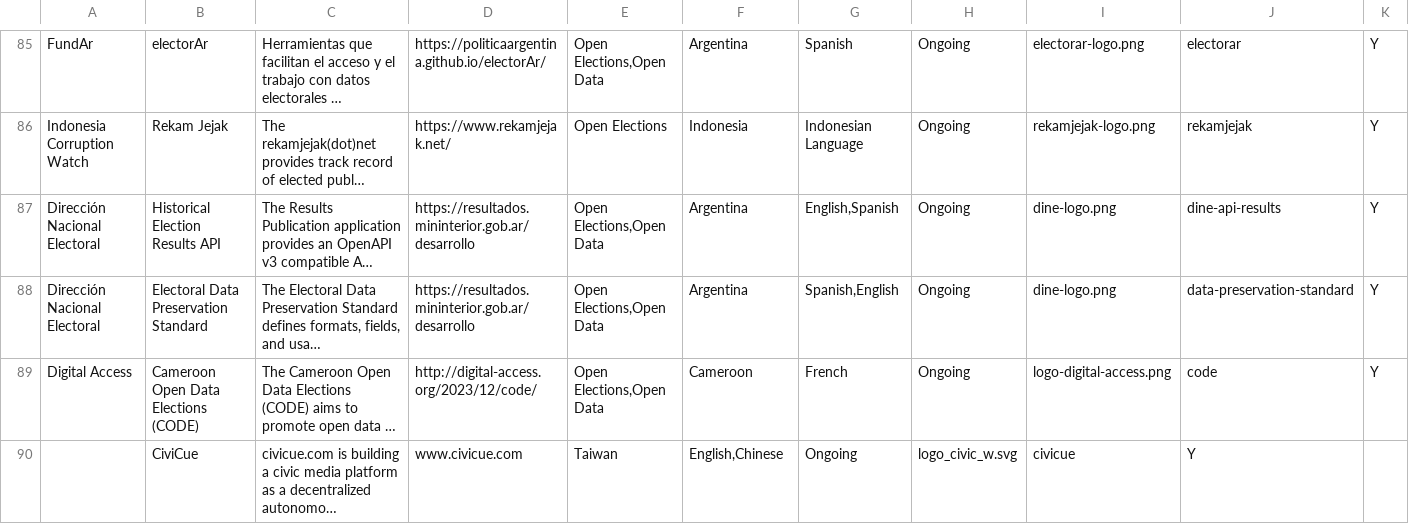
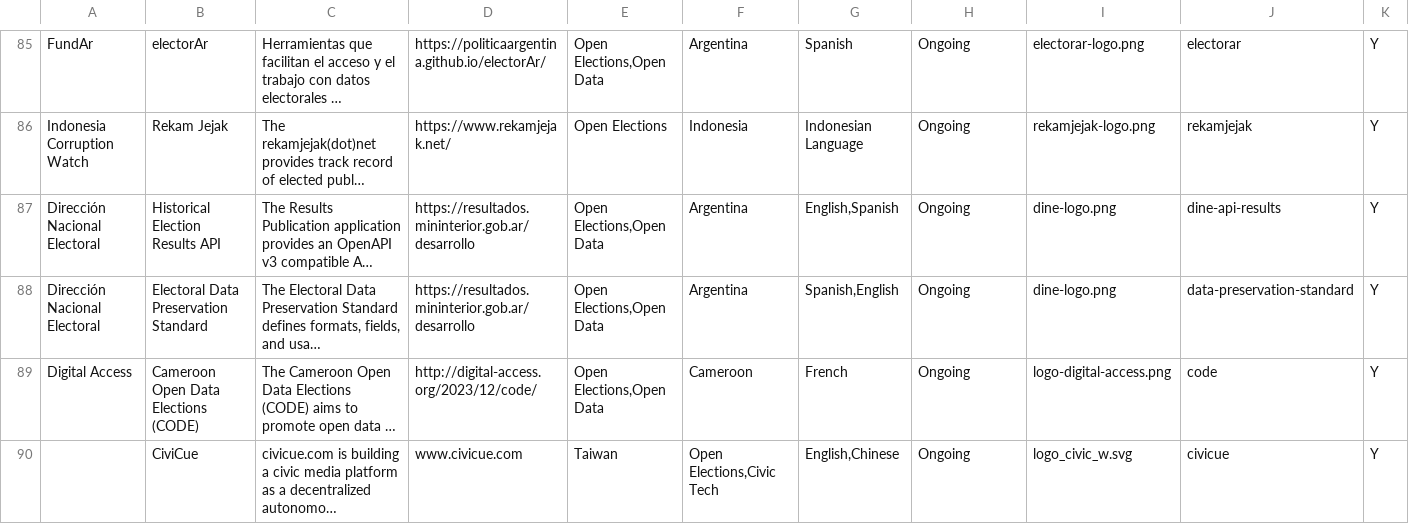
Before and after one commit to okfn/network, a CSV file: okfn-network-projects.csv, drawn as a sheet; only a part is shown, gaps mark what is left out; long unchanged cells end in …; the diff names each change by its address in the sheet, - before the commit and + after, or states it on an @@ line.

Commit message:
Update okfn-network-projects.csv
Adding missing info

```diff
--- a/okfn-network-projects.csv
+++ b/okfn-network-projects.csv
-F90: English,Chinese
+F90: Open Elections,Civic Tech
-G90: Ongoing
+G90: English,Chinese
-H90: logo_civic_w.svg
+H90: Ongoing
-I90: civicue
+I90: logo_civic_w.svg
-J90: Y
+J90: civicue
-K90: (empty)
+K90: Y
```
